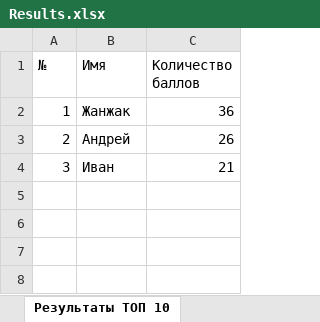
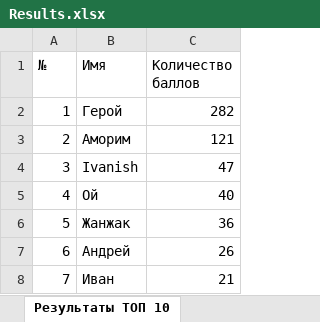
Before and after one commit to ivanish2034/mortalkombatbLab5, an Excel workbook: l555555/Results.xlsx, sheet Результаты ТОП 10, drawn as a sheet; values as stored, in another font and other column widths than the file's, no borders; the diff names each change by its address in the sheet, - before the commit and + after, or states it on an @@ line.

```diff
--- a/l555555/Results.xlsx (sheet Результаты ТОП 10)
+++ b/l555555/Results.xlsx (sheet Результаты ТОП 10)
-B2 (Имя): Жанжак
+B2 (Имя): Герой
-C2 (Количество баллов): 36
+C2 (Количество баллов): 282
-B3 (Имя): Андрей
+B3 (Имя): Аморим
-C3 (Количество баллов): 26
+C3 (Количество баллов): 121
-B4 (Имя): Иван
+B4 (Имя): Ivanish
-C4 (Количество баллов): 21
+C4 (Количество баллов): 47
+row 5: 4 | Ой | 40
+row 6: 5 | Жанжак | 36
+row 7: 6 | Андрей | 26
+row 8: 7 | Иван | 21
```
Also changed, not shown: 6 other files.
